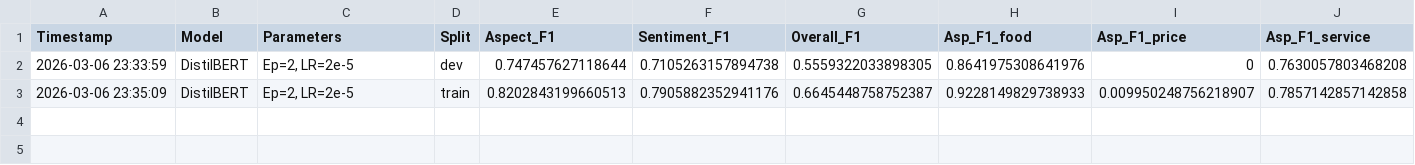
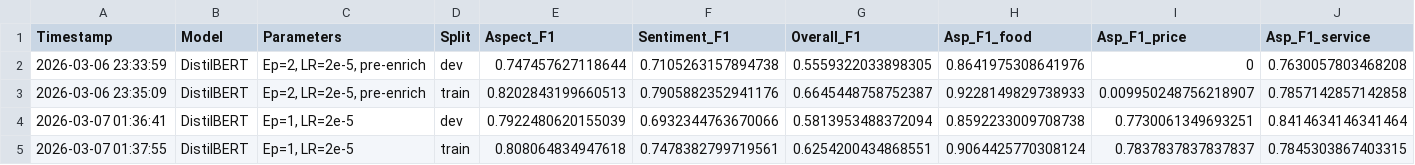
Before and after one commit to Elite1N/NLP-Chula, a CSV file: Contest1_SentimentAnalysis/experiments/v1/Bert/evaluation_DistilBERT_log.csv, drawn as a sheet; only a part is shown; rows hold the shown columns only; the diff names each change by its address in the sheet, - before the commit and + after, or states it on an @@ line.

Commit message:
feat: enrich data (oversampling), and heuristic override as rule-based method to work with capturing imbalance data (need to look at model config or try a different bert for v2)

```diff
--- a/Contest1_SentimentAnalysis/experiments/v1/Bert/evaluation_DistilBERT_log.csv
+++ b/Contest1_SentimentAnalysis/experiments/v1/Bert/evaluation_DistilBERT_log.csv
-C2:C3 (Parameters): Ep=2, LR=2e-5
+C2:C3 (Parameters): Ep=2, LR=2e-5, pre-enrich
+row 4: 2026-03-07 01:36:41 | DistilBERT | Ep=1, LR=2e-5 | dev | 0.7922480620155039 | 0.6932344763670066 | 0.5813953488372094 | 0.8592233009708738 | 0.7730061349693251 | 0.8414634146341464
+row 5: 2026-03-07 01:37:55 | DistilBERT | Ep=1, LR=2e-5 | train | 0.808064834947618 | 0.7478382799719561 | 0.6254200434868551 | 0.9064425770308124 | 0.7837837837837837 | 0.7845303867403315
```
Also changed, not shown: 3 other files.
